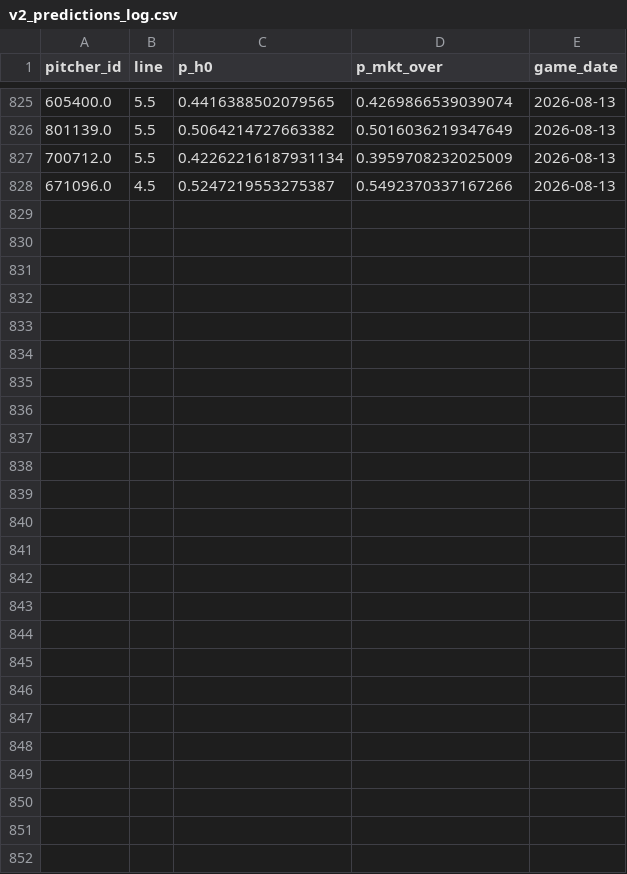
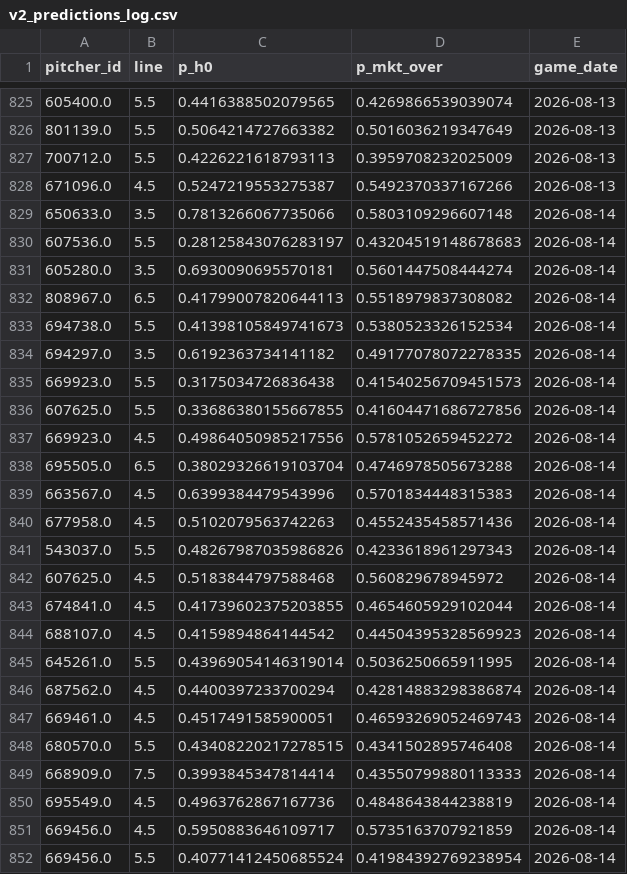
Before and after one commit to Msuresh32/pitcherKModel, a CSV file: data/daily/v2_predictions_log.csv, drawn as a sheet; only a part is shown, gaps mark what is left out; the diff covers the shown part only.

Commit message:
daily plays 2026-08-14 [auto]

```diff
--- a/data/daily/v2_predictions_log.csv
+++ b/data/daily/v2_predictions_log.csv
@@ -826,3 +826,27 @@ pitcher_id,line,p_h0,p_mkt_over,game_date
 801139.0,5.5,0.5064214727663382,0.5016036219347649,2026-08-13
-700712.0,5.5,0.42262216187931134,0.3959708232025009,2026-08-13
+700712.0,5.5,0.4226221618793113,0.3959708232025009,2026-08-13
 671096.0,4.5,0.5247219553275387,0.5492370337167266,2026-08-13
+650633.0,3.5,0.7813266067735066,0.5803109296607148,2026-08-14
+607536.0,5.5,0.28125843076283197,0.43204519148678683,2026-08-14
+605280.0,3.5,0.6930090695570181,0.5601447508444274,2026-08-14
+808967.0,6.5,0.41799007820644113,0.5518979837308082,2026-08-14
+694738.0,5.5,0.41398105849741673,0.5380523326152534,2026-08-14
+694297.0,3.5,0.6192363734141182,0.49177078072278335,2026-08-14
+669923.0,5.5,0.3175034726836438,0.41540256709451573,2026-08-14
+607625.0,5.5,0.33686380155667855,0.41604471686727856,2026-08-14
+669923.0,4.5,0.49864050985217556,0.5781052659452272,2026-08-14
+695505.0,6.5,0.38029326619103704,0.4746978505673288,2026-08-14
+663567.0,4.5,0.6399384479543996,0.5701834448315383,2026-08-14
+677958.0,4.5,0.5102079563742263,0.4552435458571436,2026-08-14
+543037.0,5.5,0.48267987035986826,0.4233618961297343,2026-08-14
+607625.0,4.5,0.5183844797588468,0.560829678945972,2026-08-14
+674841.0,4.5,0.41739602375203855,0.4654605929102044,2026-08-14
+688107.0,4.5,0.4159894864144542,0.44504395328569923,2026-08-14
+645261.0,5.5,0.43969054146319014,0.5036250665911995,2026-08-14
+687562.0,4.5,0.4400397233700294,0.42814883298386874,2026-08-14
+669461.0,4.5,0.4517491585900051,0.46593269052469743,2026-08-14
+680570.0,5.5,0.43408220217278515,0.4341502895746408,2026-08-14
+668909.0,7.5,0.3993845347814414,0.43550799880113333,2026-08-14
+695549.0,4.5,0.4963762867167736,0.4848643844238819,2026-08-14
+669456.0,4.5,0.5950883646109717,0.5735163707921859,2026-08-14
+669456.0,5.5,0.40771412450685524,0.41984392769238954,2026-08-14
```
Also changed, not shown: 4 edited cells elsewhere in this file, 13 other files.
